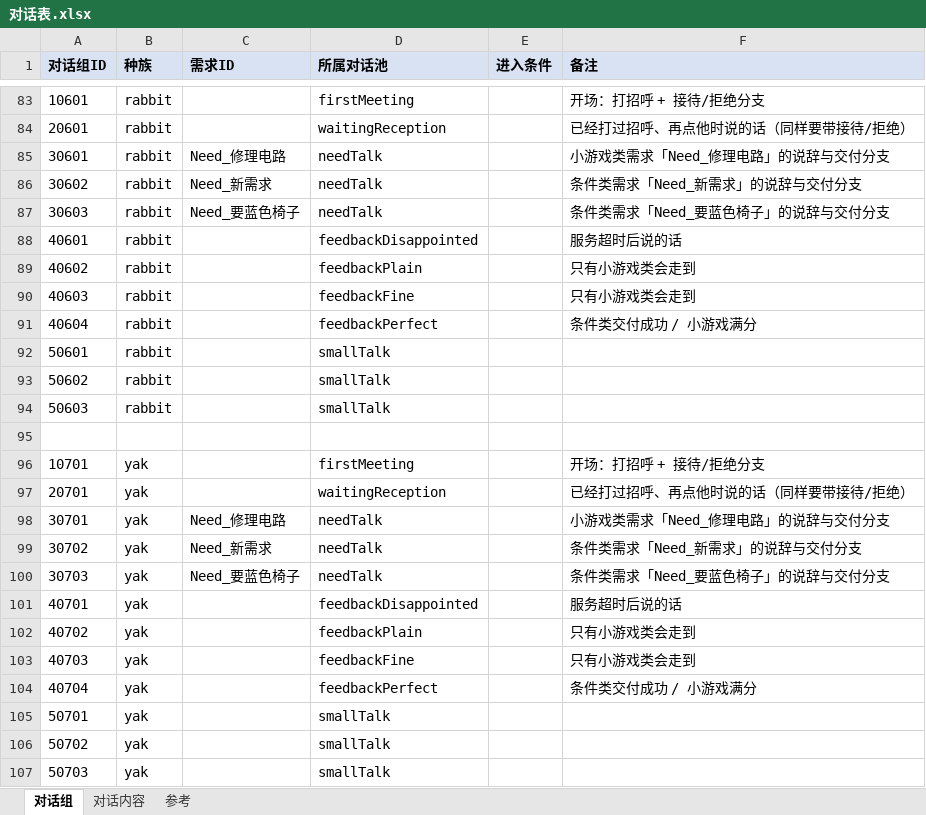
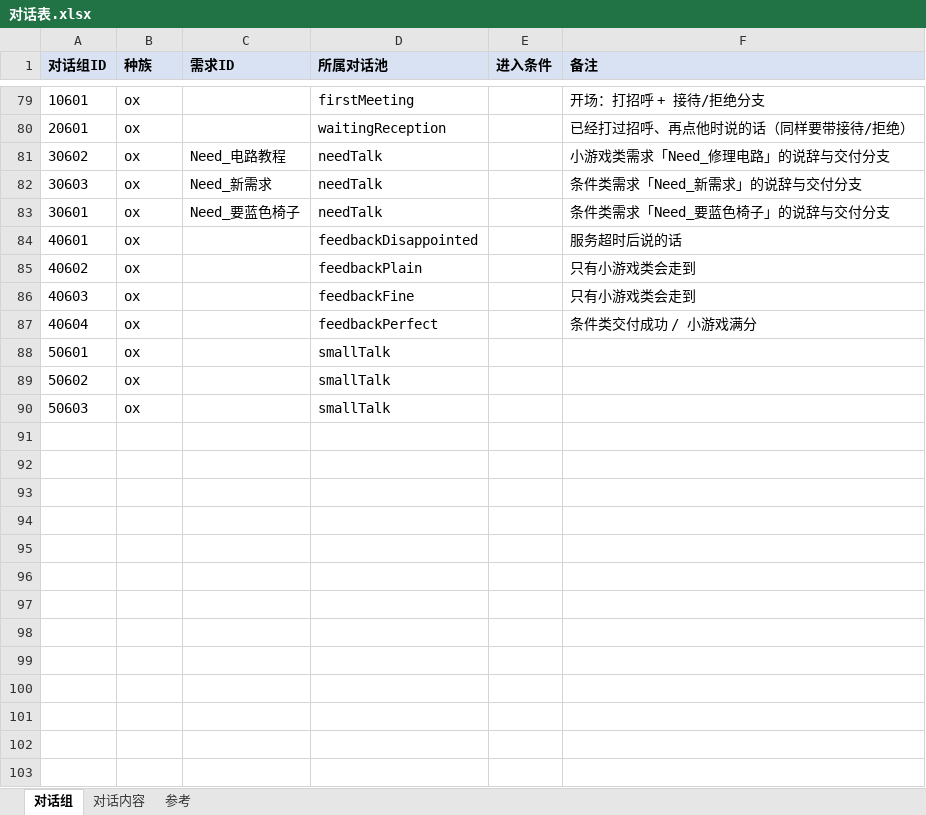
Before and after one commit to CsOHQAQ/2026MasterHouse, an Excel workbook: Excel/对话表.xlsx, sheet 对话组, drawn as a sheet; only a part is shown, gaps mark what is left out; values as stored, in another font and other column widths than the file's, no borders; removed rows and columns are numbered as before the commit, all else as after; the diff covers the shown part only; the diff names each change by its address in the sheet, - before the commit and + after, or states it on an @@ line.

```diff
--- a/Excel/对话表.xlsx (sheet 对话组)
+++ b/Excel/对话表.xlsx (sheet 对话组)
-B79:B80 (种族): rabbit
+B79:B80 (种族): ox
-row 85: 30601 | rabbit | Need_修理电路 | needTalk |  | 小游戏类需求「Need_修理电路」的说辞与交付分支
-B81:B82 (种族): rabbit
+B81:B82 (种族): ox
-C81 (需求ID): Need_新需求
+C81 (需求ID): Need_电路教程
-F81 (备注): 条件类需求「Need_新需求」的说辞与交付分支
+F81 (备注): 小游戏类需求「Need_修理电路」的说辞与交付分支
-C82 (需求ID): Need_要蓝色椅子
+C82 (需求ID): Need_新需求
-F82 (备注): 条件类需求「Need_要蓝色椅子」的说辞与交付分支
+F82 (备注): 条件类需求「Need_新需求」的说辞与交付分支
+row 83: 30601 | ox | Need_要蓝色椅子 | needTalk |  | 条件类需求「Need_要蓝色椅子」的说辞与交付分支
-B84:B90 (种族): rabbit
+B84:B90 (种族): ox
-row 95: (empty)
-row 96: 10701 | yak |  | firstMeeting |  | 开场：打招呼 + 接待/拒绝分支
-row 97: 20701 | yak |  | waitingReception |  | 已经打过招呼、再点他时说的话（同样要带接待/拒绝）
-row 98: 30701 | yak | Need_修理电路 | needTalk |  | 小游戏类需求「Need_修理电路」的说辞与交付分支
-row 99: 30702 | yak | Need_新需求 | needTalk |  | 条件类需求「Need_新需求」的说辞与交付分支
-row 100: 30703 | yak | Need_要蓝色椅子 | needTalk |  | 条件类需求「Need_要蓝色椅子」的说辞与交付分支
-row 101: 40701 | yak |  | feedbackDisappointed |  | 服务超时后说的话
-row 102: 40702 | yak |  | feedbackPlain |  | 只有小游戏类会走到
-row 103: 40703 | yak |  | feedbackFine |  | 只有小游戏类会走到
-row 104: 40704 | yak |  | feedbackPerfect |  | 条件类交付成功 / 小游戏满分
-row 105: 50701 | yak |  | smallTalk
-row 106: 50702 | yak |  | smallTalk
-row 107: 50703 | yak |  | smallTalk
```
Also changed, not shown: 37 added rows, 41 removed rows, 34 edited cells and cell formats elsewhere in this sheet, sheet 对话内容, sheet 参考, Excel/访客日程表.xlsx, 5 other files.
